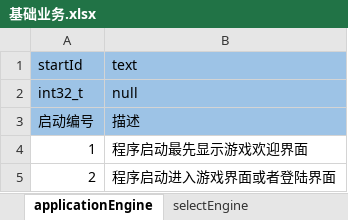
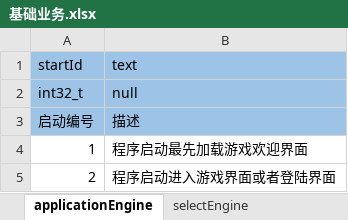
Before and after one commit to aiyou4love/resource, an Excel workbook: gameTb/client/table/基础业务.xlsx, sheet applicationEngine, drawn as a sheet; values as stored, in another font and other column widths than the file's, no borders; the diff names each change by its address in the sheet, - before the commit and + after, or states it on an @@ line.

```diff
--- a/gameTb/client/table/基础业务.xlsx (sheet applicationEngine)
+++ b/gameTb/client/table/基础业务.xlsx (sheet applicationEngine)
-B4 (text): 程序启动最先显示游戏欢迎界面
+B4 (text): 程序启动最先加载游戏欢迎界面
```
Also changed, not shown: sheet rewardEngine, sheet selectEngine, gameTb/client/table/帐号配置.xlsx, gameTb/client/table/服务器列表.xlsx, 9 other files.
